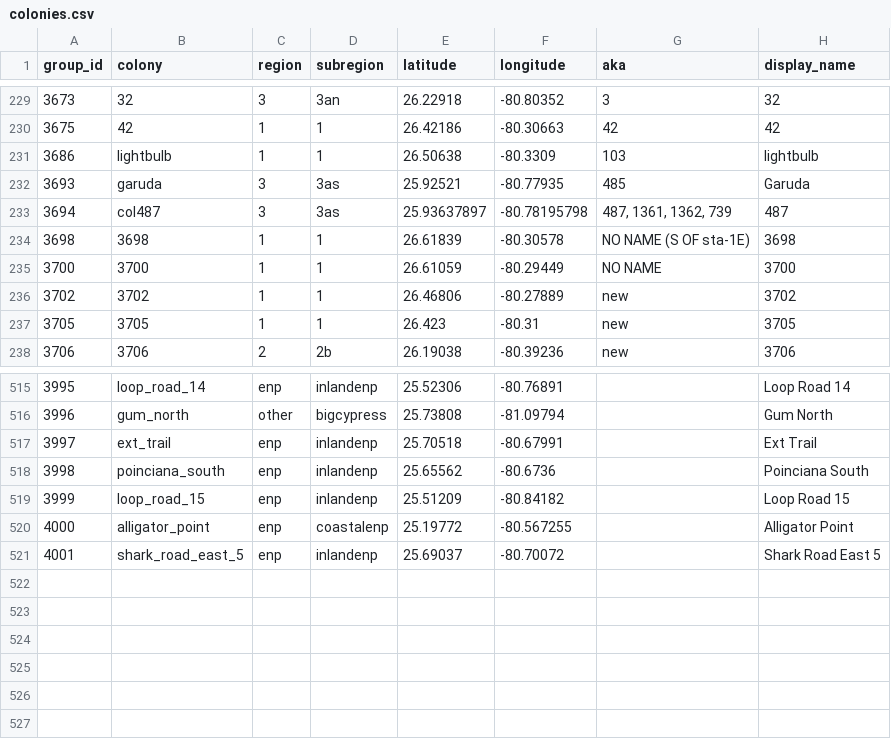
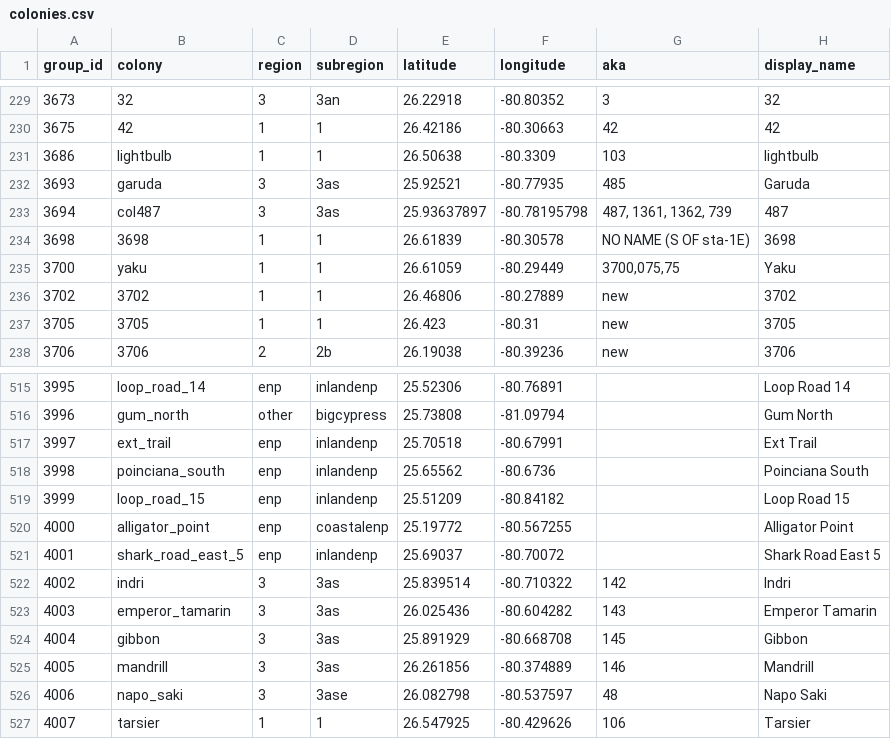
Before and after one commit to weecology/EvergladesWadingBird, a CSV file: SiteandMethods/colonies.csv, drawn as a sheet; only a part is shown, gaps mark what is left out; the diff names each change by its address in the sheet, - before the commit and + after, or states it on an @@ line.

```diff
--- a/SiteandMethods/colonies.csv
+++ b/SiteandMethods/colonies.csv
-B235 (colony): 3700
+B235 (colony): yaku
-G235 (aka): NO NAME
+G235 (aka): 3700,075,75
-H235 (display_name): 3700
+H235 (display_name): Yaku
+row 522: 4002 | indri | 3 | 3as | 25.839514 | -80.710322 | 142 | Indri
+row 523: 4003 | emperor_tamarin | 3 | 3as | 26.025436 | -80.604282 | 143 | Emperor Tamarin
+row 524: 4004 | gibbon | 3 | 3as | 25.891929 | -80.668708 | 145 | Gibbon
+row 525: 4005 | mandrill | 3 | 3as | 26.261856 | -80.374889 | 146 | Mandrill
+row 526: 4006 | napo_saki | 3 | 3ase | 26.082798 | -80.537597 | 48 | Napo Saki
+row 527: 4007 | tarsier | 1 | 1 | 26.547925 | -80.429626 | 106 | Tarsier
```
Also changed, not shown: Counts/flight_surveys.csv, Counts/image_counts.csv, 4 other files.
